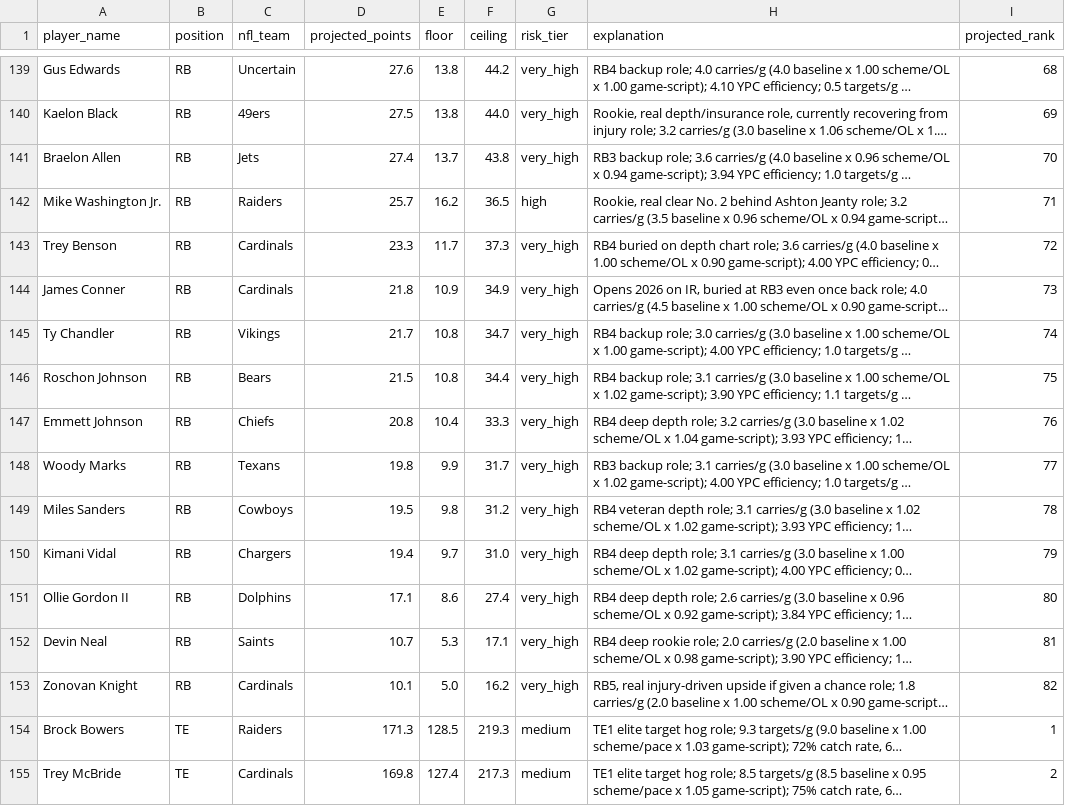
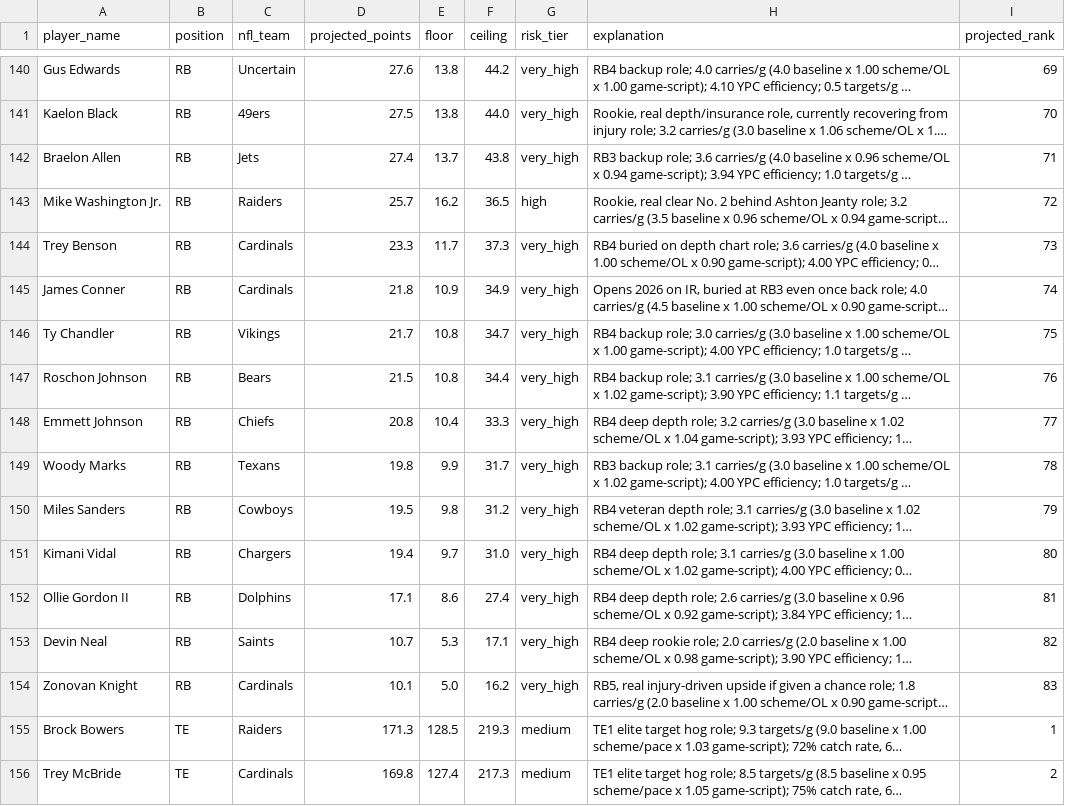
Before and after one commit to jsimone123189-cmd/Fantasy-football-auction, a CSV file: data/projections/2026.csv, drawn as a sheet; only a part is shown, gaps mark what is left out; long unchanged cells end in …; addresses are those after the commit; the diff covers the shown part only; the diff names each change by its address in the sheet, - before the commit and + after, or states it on an @@ line.

```diff
--- a/data/projections/2026.csv
+++ b/data/projections/2026.csv
-I140 (projected_rank): 68
+I140 (projected_rank): 69
-I141 (projected_rank): 69
+I141 (projected_rank): 70
-I142 (projected_rank): 70
+I142 (projected_rank): 71
-I143 (projected_rank): 71
+I143 (projected_rank): 72
-I144 (projected_rank): 72
+I144 (projected_rank): 73
-I145 (projected_rank): 73
+I145 (projected_rank): 74
-I146 (projected_rank): 74
+I146 (projected_rank): 75
-I147 (projected_rank): 75
+I147 (projected_rank): 76
-I148 (projected_rank): 76
+I148 (projected_rank): 77
-I149 (projected_rank): 77
+I149 (projected_rank): 78
-I150 (projected_rank): 78
+I150 (projected_rank): 79
-I151 (projected_rank): 79
+I151 (projected_rank): 80
-I152 (projected_rank): 80
+I152 (projected_rank): 81
-I153 (projected_rank): 81
+I153 (projected_rank): 82
-I154 (projected_rank): 82
+I154 (projected_rank): 83
```
Also changed, not shown: 1 added row and 26 edited cells elsewhere in this file, data/projections/inputs_2026.csv, data/rivals/2026.csv.
